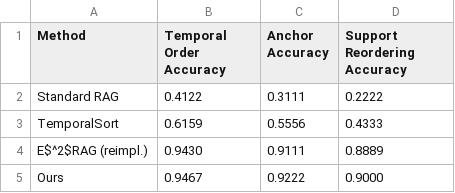
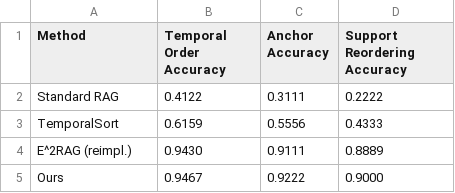
Before and after one commit to ISWC-SNSG/Supplemental-Material, a CSV file: artifacts/paper_results/chronoqa_90_final_summary_overall.csv, drawn as a sheet.

```diff
--- a/artifacts/paper_results/chronoqa_90_final_summary_overall.csv
+++ b/artifacts/paper_results/chronoqa_90_final_summary_overall.csv
@@ -3,3 +3,3 @@ Standard RAG,0.4122,0.3111,0.2222
 TemporalSort,0.6159,0.5556,0.4333
-E$^2$RAG (reimpl.),0.9430,0.9111,0.8889
+E^2RAG (reimpl.),0.9430,0.9111,0.8889
 Ours,0.9467,0.9222,0.9000
```
Also changed, not shown: artifacts/paper_results/maven_ere_90doc_final_summary.csv, artifacts/paper_results/private_main_results_final.csv, 2 other files.
